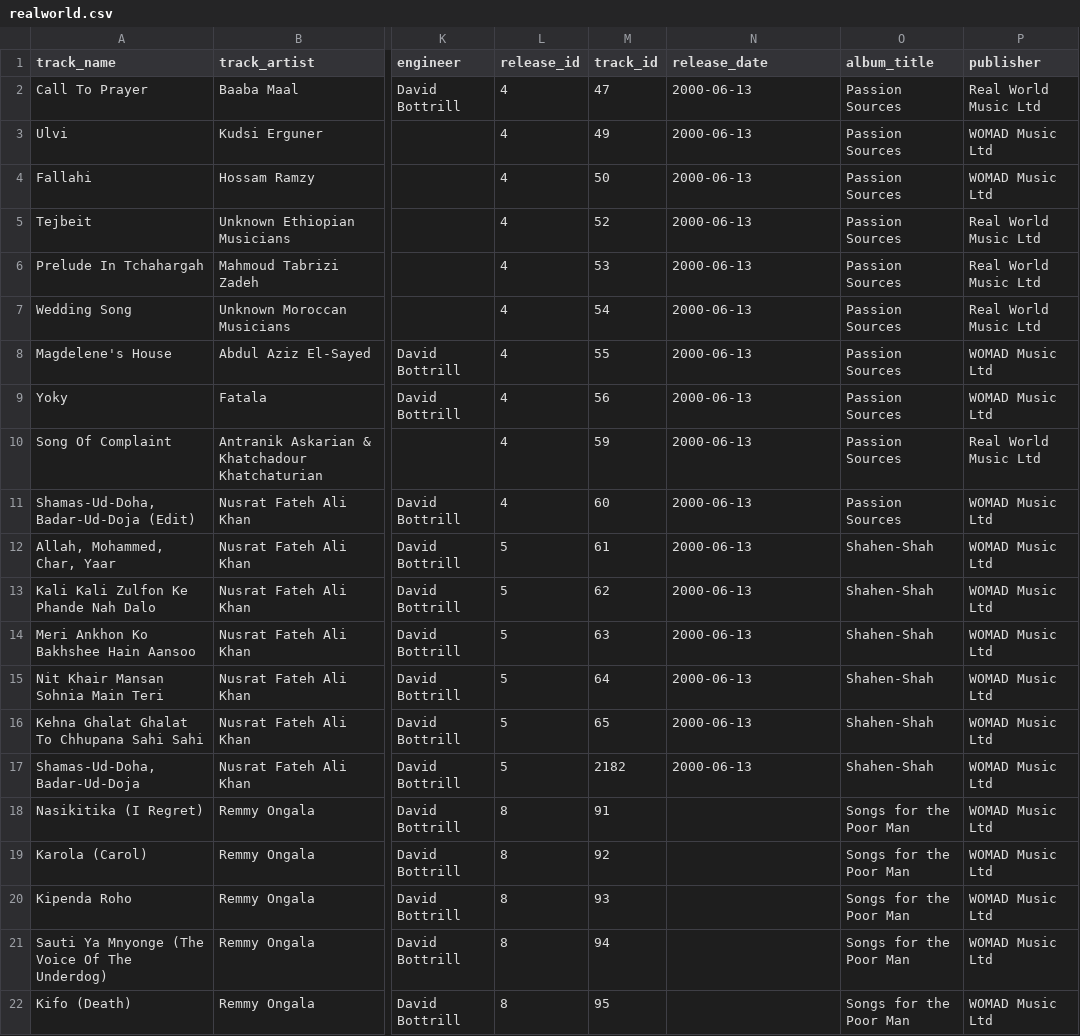
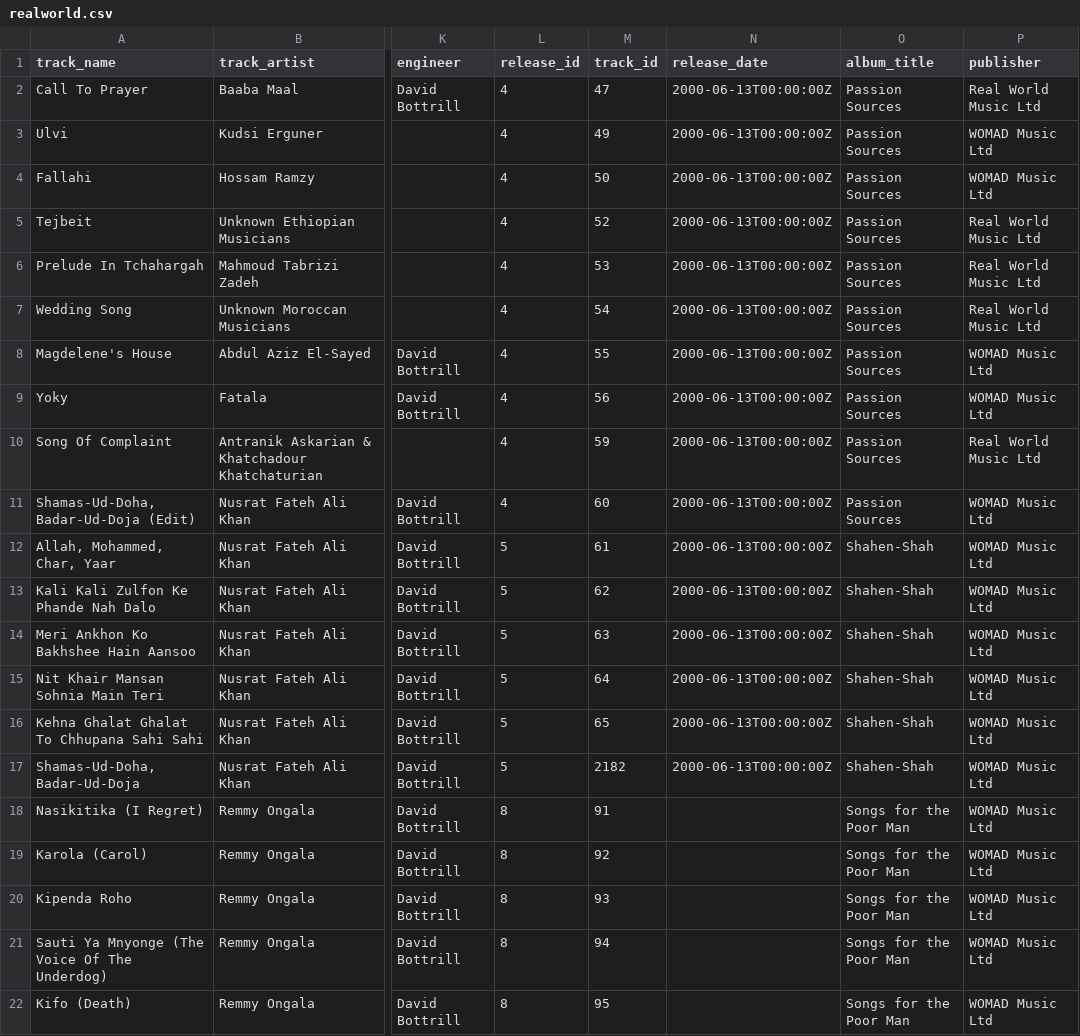
Before and after one commit to kendraio/kendra_signpost, a CSV file: examples/realworld.csv, drawn as a sheet; only a part is shown, gaps mark what is left out; the diff names each change by its address in the sheet, - before the commit and + after, or states it on an @@ line.

```diff
--- a/examples/realworld.csv
+++ b/examples/realworld.csv
-N2:N17 (release_date): 2000-06-13
+N2:N17 (release_date): 2000-06-13T00:00:00Z
```
Also changed, not shown: examples/nigelmazlynjones.csv, examples/realworld_extract.csv, 1 other file.
